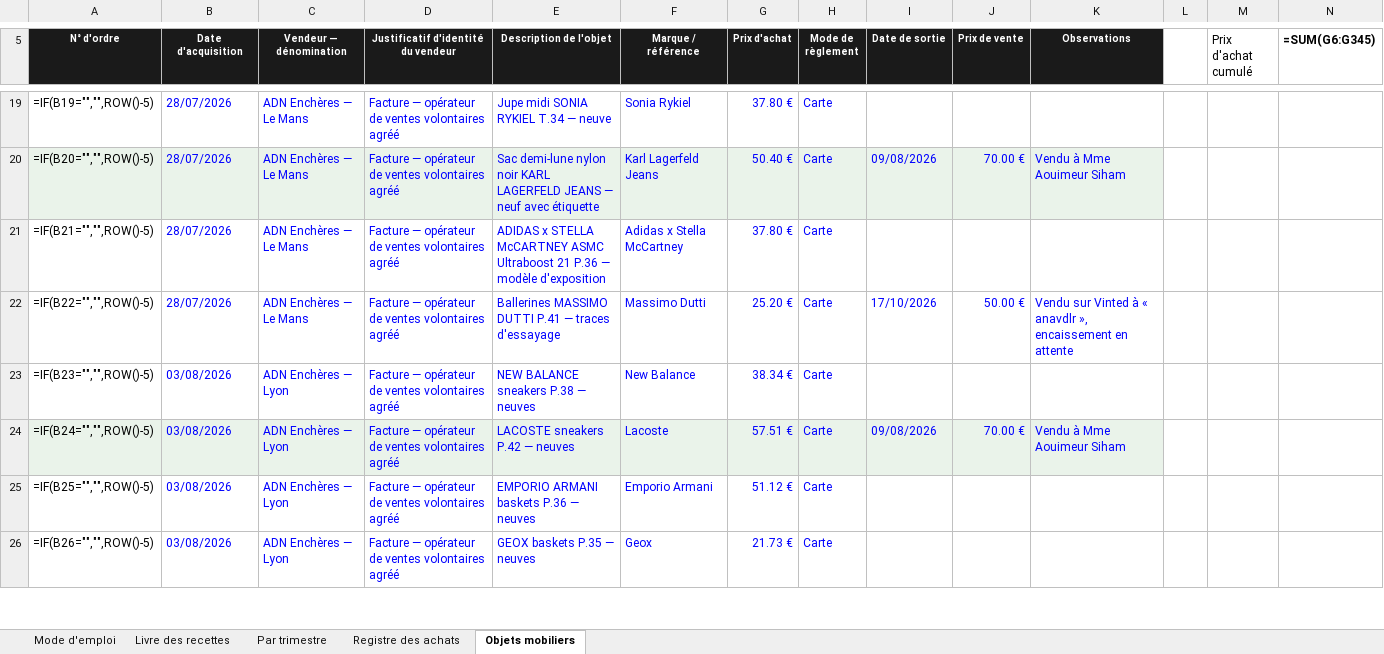
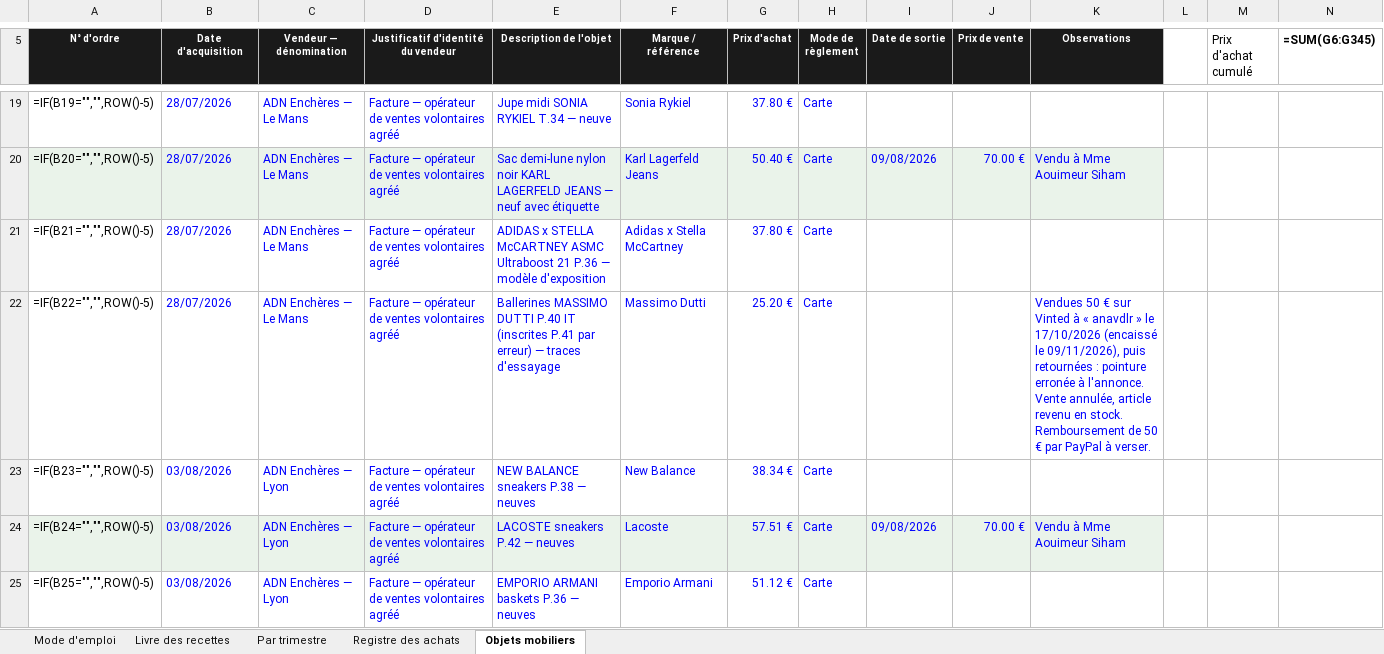
Before and after one commit to ninislegamer/ps4, an Excel workbook: exports/maison-nsaia-registres.xlsx, sheet Objets mobiliers, drawn as a sheet; only a part is shown, gaps mark what is left out; the shorter side is filled out with more unchanged rows; values as stored, in another font and other column widths than the file's, no borders; formulas without a stored value are shown as written; the diff names each change by its address in the sheet, - before the commit and + after, or states it on an @@ line.

```diff
--- a/exports/maison-nsaia-registres.xlsx (sheet Objets mobiliers)
+++ b/exports/maison-nsaia-registres.xlsx (sheet Objets mobiliers)
-E22 (Description de l'objet): …MASSIMO DUTTI P.41 — traces…
+E22 (Description de l'objet): …MASSIMO DUTTI P.40 IT (inscrites P.41 par erreur) — traces…
-I22 (Date de sortie): 17/10/2026
+I22 (Date de sortie): (empty)
-J22 (Prix de vente): 50.00 €
+J22 (Prix de vente): (empty)
-K22 (Observations): Vendu sur Vinted à « anavdlr », encaissement en attente
+K22 (Observations): Vendues 50 € sur Vinted à « anavdlr » le 17/10/2026 (encaissé le 09/11/2026), puis retournées : pointure erronée à l'annonce. Vente annulée, article revenu en stock. Remboursement de 50 € par PayPal à verser.
```
Also changed, not shown: sheet Livre des recettes, sheet Par trimestre, sheet Registre des achats, 2 other files.
